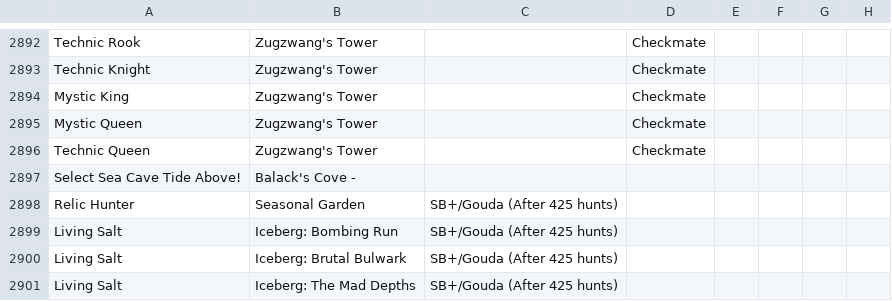
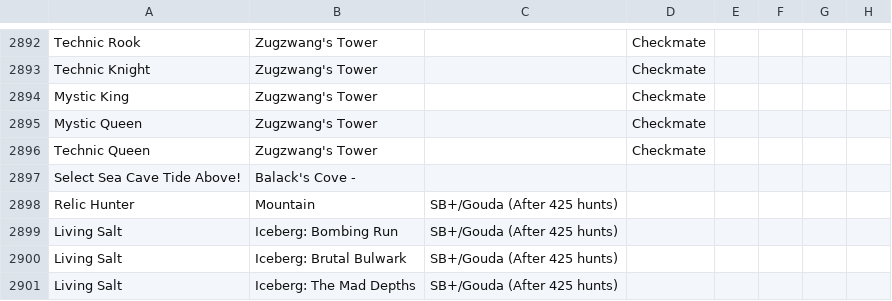
Before and after one commit to olf/mhmapsolver, a CSV file: data/attractionrates.csv, drawn as a sheet; only a part is shown, gaps mark what is left out; the diff names each change by its address in the sheet, - before the commit and + after, or states it on an @@ line.

Commit message:
minor update to attraction data

```diff
--- a/data/attractionrates.csv
+++ b/data/attractionrates.csv
-B2898: Seasonal Garden
+B2898: Mountain
```
